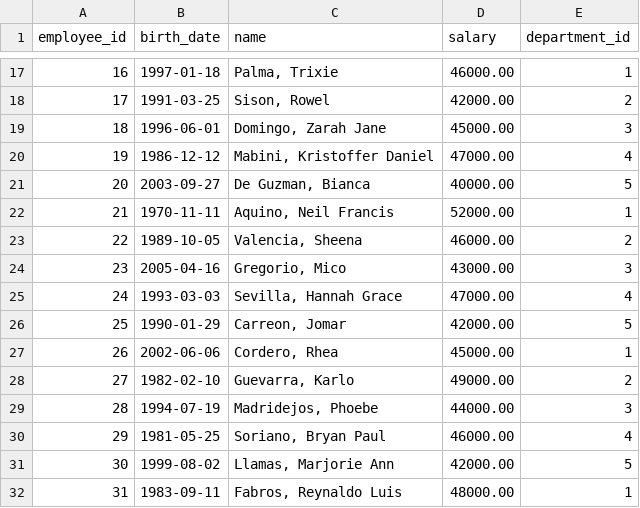
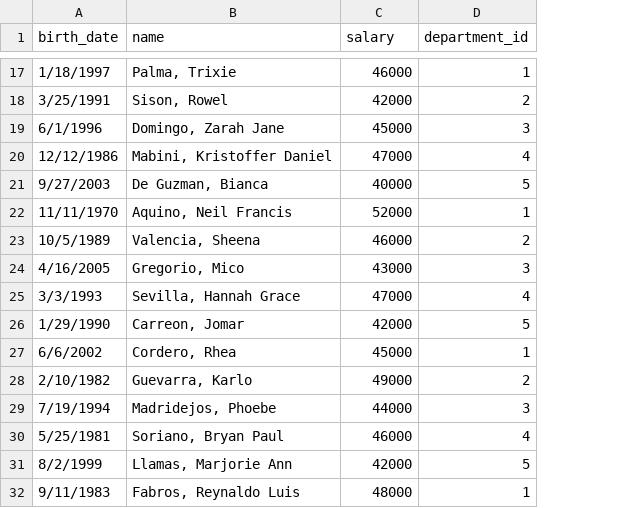
Before and after one commit to gelomalonzo/employee-management, a CSV file: src/main/resources/data/employees.csv, drawn as a sheet; only a part is shown, gaps mark what is left out; removed rows and columns are numbered as before the commit, all else as after; the diff covers the shown part only; the diff names each change by its address in the sheet, - before the commit and + after, or states it on an @@ line.

```diff
--- a/src/main/resources/data/employees.csv
+++ b/src/main/resources/data/employees.csv
-column A (employee_id), rows 17-32: 16 | 17 | 18 | 19 | 20 | 21 | 22 | 23 | 24 | 25 | 26 | 27 | 28 | 29 | 30 | 31
-A17 (birth_date): 1997-01-18
+A17 (birth_date): 1/18/1997
-C17 (salary): 46000.00
+C17 (salary): 46000
-A18 (birth_date): 1991-03-25
+A18 (birth_date): 3/25/1991
-C18 (salary): 42000.00
+C18 (salary): 42000
-A19 (birth_date): 1996-06-01
+A19 (birth_date): 6/1/1996
-C19 (salary): 45000.00
+C19 (salary): 45000
-A20 (birth_date): 1986-12-12
+A20 (birth_date): 12/12/1986
-C20 (salary): 47000.00
+C20 (salary): 47000
-A21 (birth_date): 2003-09-27
+A21 (birth_date): 9/27/2003
-C21 (salary): 40000.00
+C21 (salary): 40000
-A22 (birth_date): 1970-11-11
+A22 (birth_date): 11/11/1970
-C22 (salary): 52000.00
+C22 (salary): 52000
-A23 (birth_date): 1989-10-05
+A23 (birth_date): 10/5/1989
-C23 (salary): 46000.00
+C23 (salary): 46000
-A24 (birth_date): 2005-04-16
+A24 (birth_date): 4/16/2005
-C24 (salary): 43000.00
+C24 (salary): 43000
-A25 (birth_date): 1993-03-03
+A25 (birth_date): 3/3/1993
-C25 (salary): 47000.00
+C25 (salary): 47000
-A26 (birth_date): 1990-01-29
+A26 (birth_date): 1/29/1990
-C26 (salary): 42000.00
+C26 (salary): 42000
-A27 (birth_date): 2002-06-06
+A27 (birth_date): 6/6/2002
-C27 (salary): 45000.00
+C27 (salary): 45000
-A28 (birth_date): 1982-02-10
+A28 (birth_date): 2/10/1982
-C28 (salary): 49000.00
+C28 (salary): 49000
-A29 (birth_date): 1994-07-19
+A29 (birth_date): 7/19/1994
-C29 (salary): 44000.00
+C29 (salary): 44000
-A30 (birth_date): 1981-05-25
+A30 (birth_date): 5/25/1981
-C30 (salary): 46000.00
+C30 (salary): 46000
-A31 (birth_date): 1999-08-02
+A31 (birth_date): 8/2/1999
-C31 (salary): 42000.00
+C31 (salary): 42000
-A32 (birth_date): 1983-09-11
+A32 (birth_date): 9/11/1983
-C32 (salary): 48000.00
+C32 (salary): 48000
```
Also changed, not shown: 98 edited cells elsewhere in this file.
